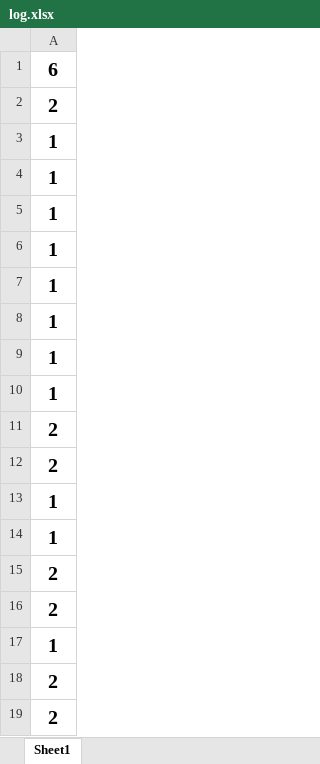
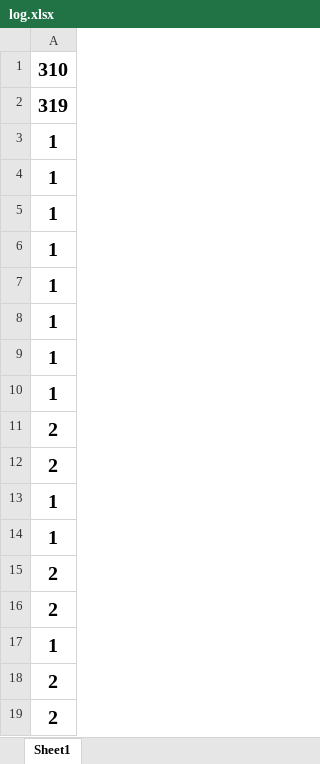
Before and after one commit to brocoszhao/Network-Programming-homework, an Excel workbook: homework1/build-Tcptest_client-Desktop_Qt_5_9_2_MinGW_32bit-Debug/log.xlsx, sheet Sheet1, drawn as a sheet; values as stored, in another font and other column widths than the file's, no borders; the diff names each change by its address in the sheet, - before the commit and + after, or states it on an @@ line.

```diff
--- a/homework1/build-Tcptest_client-Desktop_Qt_5_9_2_MinGW_32bit-Debug/log.xlsx (sheet Sheet1)
+++ b/homework1/build-Tcptest_client-Desktop_Qt_5_9_2_MinGW_32bit-Debug/log.xlsx (sheet Sheet1)
-A1: 6
+A1: 310
-A2: 2
+A2: 319
```
Also changed, not shown: homework1/Excel VBA数据处理/log.xlsm.
